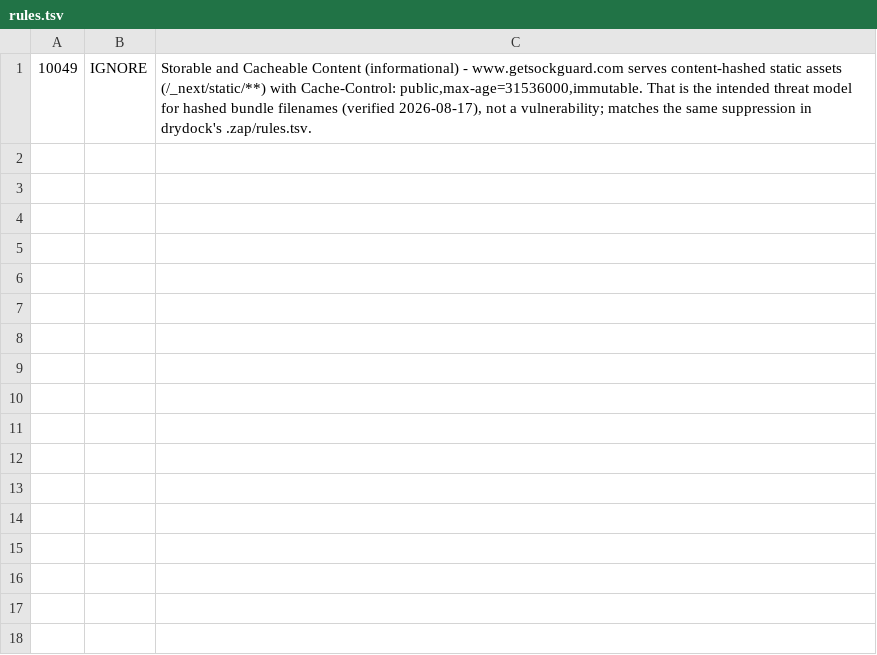
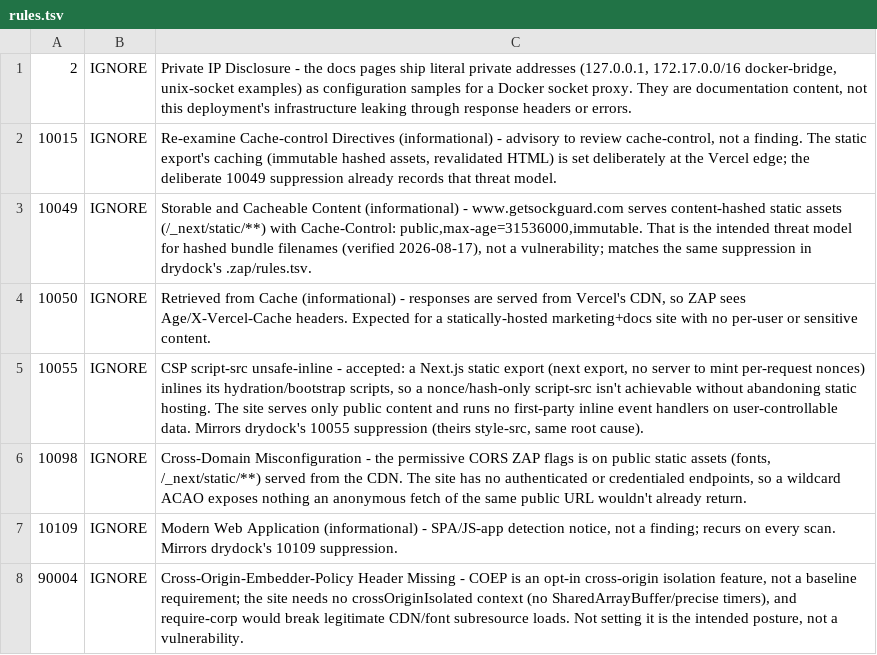
Before and after one commit to CodesWhat/sockguard, a TSV file: .zap/rules.tsv, drawn as a sheet; the diff names each change by its address in the sheet, - before the commit and + after, or states it on an @@ line.

Commit message:
ci(security): suppress baseline ZAP WARN noise on the static site
sockguard's first scheduled ZAP baseline run (32710188160) failed on seven
WARN-NEW alerts with FAIL-NEW: 0. All are informational or by-design for a
static public marketing+docs site: SPA/cache/CDN notices, private IPs that are
documentation samples, permissive CORS on public assets, script-src
unsafe-inline forced by the Next.js static export, and a missing optional COEP
header. Each gets an IGNORE with a per-alert justification in .zap/rules.tsv,
extending the existing 10049 suppression and mirroring drydock's pattern.

```diff
--- a/.zap/rules.tsv
+++ b/.zap/rules.tsv
+row 1: 2 | IGNORE | Private IP Disclosure - the docs pages ship literal private addresses (127.0.0.1, 172.17.0.0/16 docker-bridge, unix-socket examples) as configuration samples for a Docker socket proxy. They are documentation content, not this deployment's infrastructure leaking through response headers or errors.
+row 2: 10015 | IGNORE | Re-examine Cache-control Directives (informational) - advisory to review cache-control, not a finding. The static export's caching (immutable hashed assets, revalidated HTML) is set deliberately at the Vercel edge; the deliberate 10049 suppression already records that threat model.
+row 4: 10050 | IGNORE | Retrieved from Cache (informational) - responses are served from Vercel's CDN, so ZAP sees Age/X-Vercel-Cache headers. Expected for a statically-hosted marketing+docs site with no per-user or sensitive content.
+row 5: 10055 | IGNORE | CSP script-src unsafe-inline - accepted: a Next.js static export (next export, no server to mint per-request nonces) inlines its hydration/bootstrap scripts, so a nonce/hash-only script-src isn't achievable without abandoning static hosting. The site serves only public content and runs no first-party inline event handlers on user-controllable data. Mirrors drydock's 10055 suppression (theirs style-src, same root cause).
+row 6: 10098 | IGNORE | Cross-Domain Misconfiguration - the permissive CORS ZAP flags is on public static assets (fonts, /_next/static/**) served from the CDN. The site has no authenticated or credentialed endpoints, so a wildcard ACAO exposes nothing an anonymous fetch of the same public URL wouldn't already return.
+row 7: 10109 | IGNORE | Modern Web Application (informational) - SPA/JS-app detection notice, not a finding; recurs on every scan. Mirrors drydock's 10109 suppression.
+row 8: 90004 | IGNORE | Cross-Origin-Embedder-Policy Header Missing - COEP is an opt-in cross-origin isolation feature, not a baseline requirement; the site needs no crossOriginIsolated context (no SharedArrayBuffer/precise timers), and require-corp would break legitimate CDN/font subresource loads. Not setting it is the intended posture, not a vulnerability.
```
